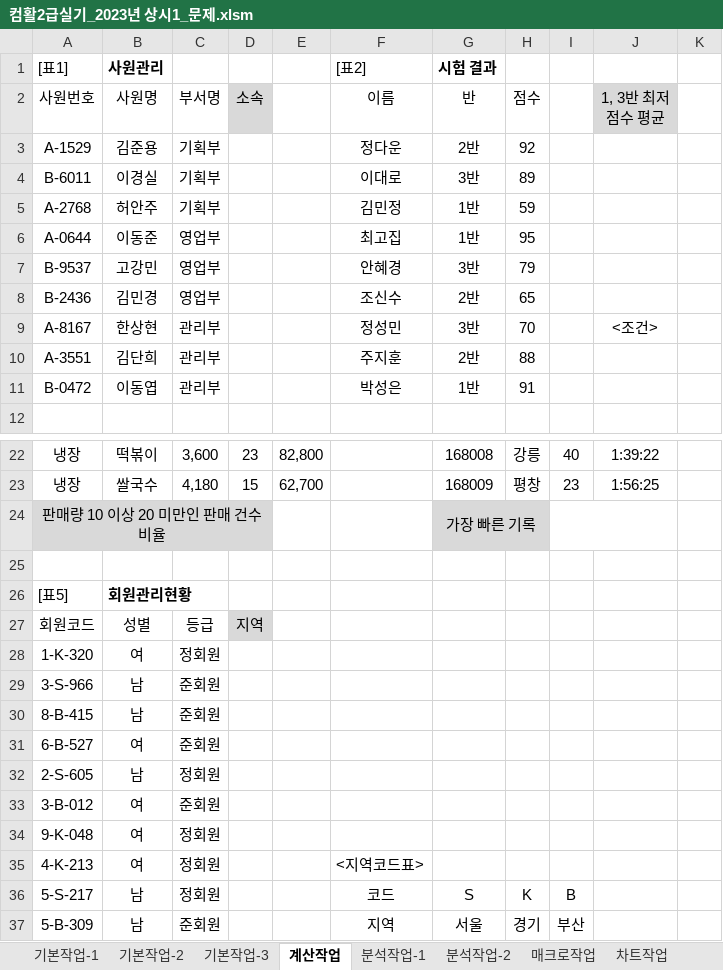
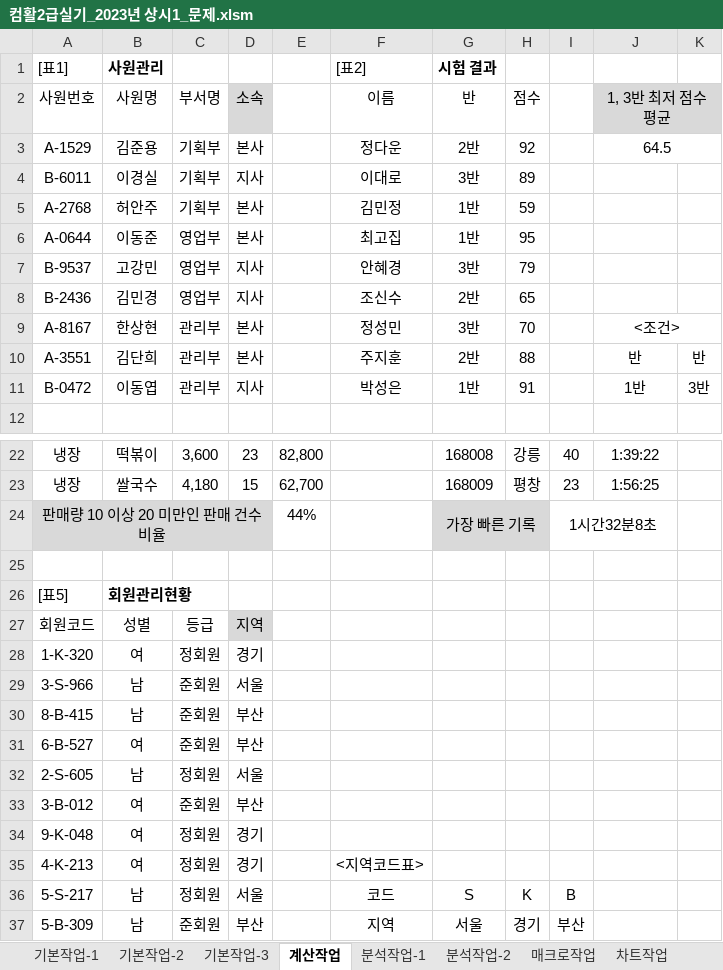
Before and after one commit to chihyeonWON/Computer_literacy2, an Excel workbook: 컴활2급실기_2023년 상시1_문제.xlsm, sheet 계산작업, drawn as a sheet; only a part is shown, gaps mark what is left out; values as stored, in another font and other column widths than the file's, no borders; charts and pictures not drawn; the diff names each change by its address in the sheet, - before the commit and + after, or states it on an @@ line.

```diff
--- a/컴활2급실기_2023년 상시1_문제.xlsm (sheet 계산작업)
+++ b/컴활2급실기_2023년 상시1_문제.xlsm (sheet 계산작업)
+J2:K2 merged
-K2 fill: none
+K2 fill: #D9D9D9
-D3 (소속): (empty)
+D3 (소속): 본사
-J3 (1, 3반 최저 점수 평균): (empty)
+J3 (1, 3반 최저 점수 평균): 64.5
+J3:K3 merged
-D4 (소속): (empty)
+D4 (소속): 지사
-D5:D6 (소속): (empty)
+D5:D6 (소속): 본사
-D7:D8 (소속): (empty)
+D7:D8 (소속): 지사
-D9:D10 (소속): (empty)
+D9:D10 (소속): 본사
+J9:K9 merged
-J10 (1, 3반 최저 점수 평균): (empty)
+J10 (1, 3반 최저 점수 평균): 반
-K10: (empty)
+K10: 반
-D11 (소속): (empty)
+D11 (소속): 지사
-J11 (1, 3반 최저 점수 평균): (empty)
+J11 (1, 3반 최저 점수 평균): 1반
-K11: (empty)
+K11: 3반
-E24: (empty)
+E24: 44%
-I24: (empty)
+I24: 1시간32분8초
-D28 (소속): (empty)
+D28 (소속): 경기
-D29 (소속): (empty)
+D29 (소속): 서울
-D30:D31 (소속): (empty)
+D30:D31 (소속): 부산
-D32 (소속): (empty)
+D32 (소속): 서울
-D33 (소속): (empty)
+D33 (소속): 부산
-D34:D35 (소속): (empty)
+D34:D35 (소속): 경기
-D36 (소속): (empty)
+D36 (소속): 서울
-D37 (소속): (empty)
+D37 (소속): 부산
```
Also changed, not shown: sheet 분석작업-1, sheet 기본작업-2, sheet 분석작업-2, sheet 매크로작업, charts or pictures.
